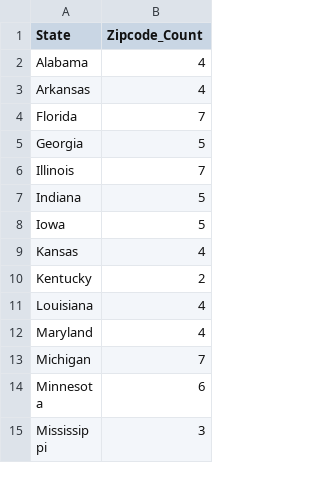
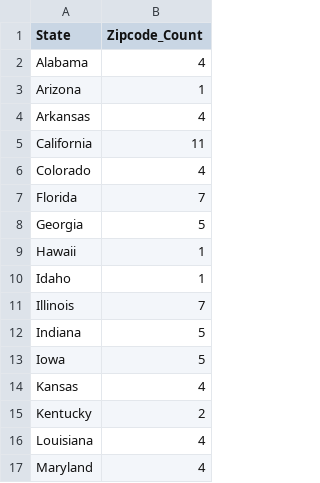
Before and after one commit to rrpatell/si_final, a CSV file: data_out.csv, drawn as a sheet; only a part is shown; the shorter side is filled out with more unchanged rows; the diff covers the shown part only; the diff names each change by its address in the sheet, - before the commit and + after, or states it on an @@ line.

```diff
--- a/data_out.csv
+++ b/data_out.csv
+row 3: Arizona | 1
+row 5: California | 11
+row 6: Colorado | 4
+row 9: Hawaii | 1
+row 10: Idaho | 1
```
Also changed, not shown: 8 added rows elsewhere in this file, 3 other files.
